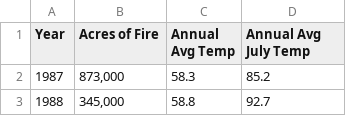
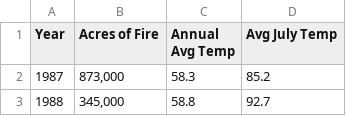
Before and after one commit to ChungMasterFlex/data, a CSV file: 2020-10-17-California_2.csv, drawn as a sheet; only a part is shown.

Commit message:
Update 2020-10-17-California_2.csv

```diff
--- a/2020-10-17-California_2.csv
+++ b/2020-10-17-California_2.csv
@@ -1,2 +1,2 @@
-Year,Acres of Fire,Annual Avg Temp,Annual Avg July Temp
+Year,Acres of Fire,Annual Avg Temp,Avg July Temp
 1987,"873,000",58.3,85.2
```
